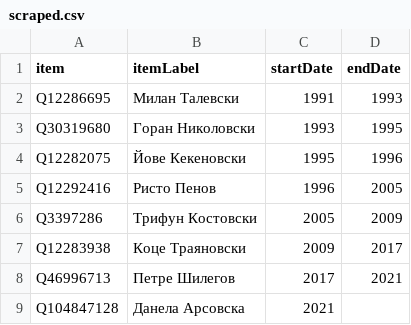
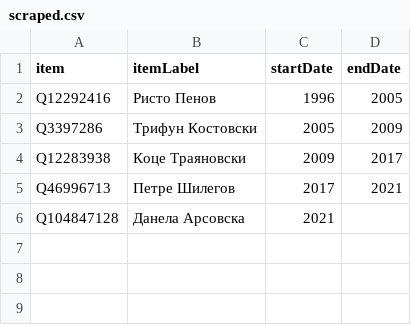
Before and after one commit to every-politician-scrapers/north-macedonia-ministers, a CSV file: sources/skopje-mayor-bgwiki/scraped.csv, drawn as a sheet.

```diff
--- a/sources/skopje-mayor-bgwiki/scraped.csv
+++ b/sources/skopje-mayor-bgwiki/scraped.csv
@@ -1,5 +1,2 @@
 item,itemLabel,startDate,endDate
-Q12286695,Милан Талевски,1991,1993
-Q30319680,Горан Николовски,1993,1995
-Q12282075,Йове Кекеновски,1995,1996
 Q12292416,Ристо Пенов,1996,2005
```
Also changed, not shown: sources/cogs-enwiki/diff.csv, sources/cogs-enwiki/wikidata.csv, 6 other files.
